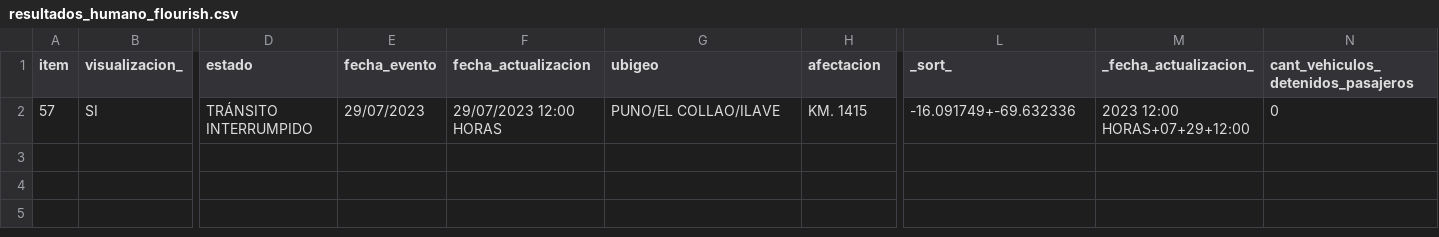
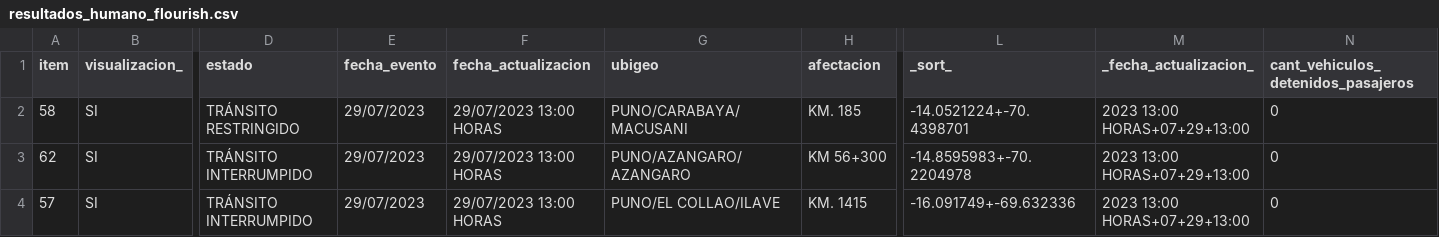
Before and after one commit to annaabsi/sutran-data, a CSV file: resultados_flourish/resultados_humano_flourish.csv, drawn as a sheet; only a part is shown, gaps mark what is left out; addresses are those after the commit; rows hold the shown columns only; the diff names each change by its address in the sheet, - before the commit and + after, or states it on an @@ line.

```diff
--- a/resultados_flourish/resultados_humano_flourish.csv
+++ b/resultados_flourish/resultados_humano_flourish.csv
+row 2: 58 | SI | TRÁNSITO RESTRINGIDO | 29/07/2023 | 29/07/2023 13:00 HORAS | PUNO/CARABAYA/MACUSANI | KM. 185 | -14.0521224+-70.4398701 | 2023 13:00 HORAS+07+29+13:00 | 0
+row 3: 62 | SI | TRÁNSITO INTERRUMPIDO | 29/07/2023 | 29/07/2023 13:00 HORAS | PUNO/AZANGARO/AZANGARO | KM 56+300 | -14.8595983+-70.2204978 | 2023 13:00 HORAS+07+29+13:00 | 0
-F4 (fecha_actualizacion): 29/07/2023 12:00 HORAS
+F4 (fecha_actualizacion): 29/07/2023 13:00 HORAS
-M4 (_fecha_actualizacion_): 2023 12:00 HORAS+07+29+12:00
+M4 (_fecha_actualizacion_): 2023 13:00 HORAS+07+29+13:00
```
Also changed, not shown: resultados_flourish/resultados_climatologico_flourish.csv.
